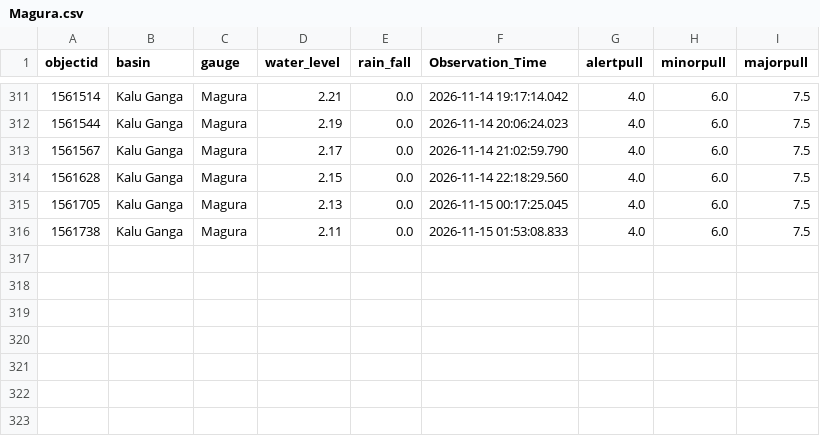
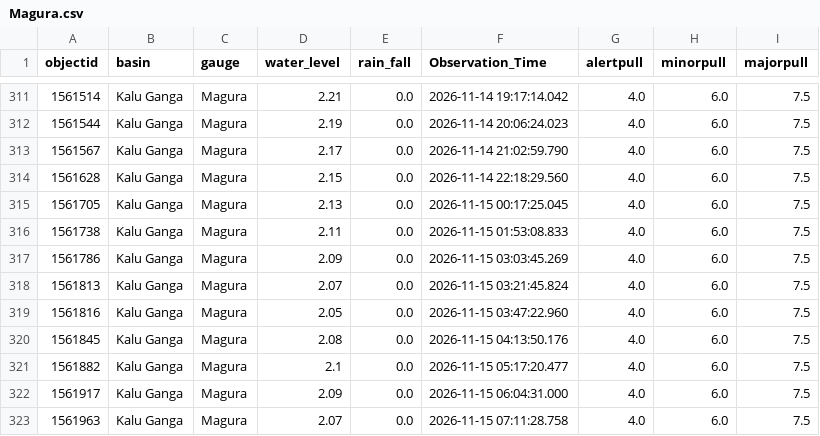
Before and after one commit to lokithasendila/CascadeRisk-Project, a CSV file: Station_Rainfall_CSVs/Magura.csv, drawn as a sheet; only a part is shown, gaps mark what is left out; the diff names each change by its address in the sheet, - before the commit and + after, or states it on an @@ line.

```diff
--- a/Station_Rainfall_CSVs/Magura.csv
+++ b/Station_Rainfall_CSVs/Magura.csv
+row 317: 1561786 | Kalu Ganga | Magura | 2.09 | 0.0 | 2026-11-15 03:03:45.269 | 4.0 | 6.0 | 7.5
+row 318: 1561813 | Kalu Ganga | Magura | 2.07 | 0.0 | 2026-11-15 03:21:45.824 | 4.0 | 6.0 | 7.5
+row 319: 1561816 | Kalu Ganga | Magura | 2.05 | 0.0 | 2026-11-15 03:47:22.960 | 4.0 | 6.0 | 7.5
+row 320: 1561845 | Kalu Ganga | Magura | 2.08 | 0.0 | 2026-11-15 04:13:50.176 | 4.0 | 6.0 | 7.5
+row 321: 1561882 | Kalu Ganga | Magura | 2.1 | 0.0 | 2026-11-15 05:17:20.477 | 4.0 | 6.0 | 7.5
+row 322: 1561917 | Kalu Ganga | Magura | 2.09 | 0.0 | 2026-11-15 06:04:31.000 | 4.0 | 6.0 | 7.5
+row 323: 1561963 | Kalu Ganga | Magura | 2.07 | 0.0 | 2026-11-15 07:11:28.758 | 4.0 | 6.0 | 7.5
```
Also changed, not shown: Station_Rainfall_CSVs/Deraniyagala.csv, Station_Rainfall_CSVs/Manampitiya.csv, 38 other files.
